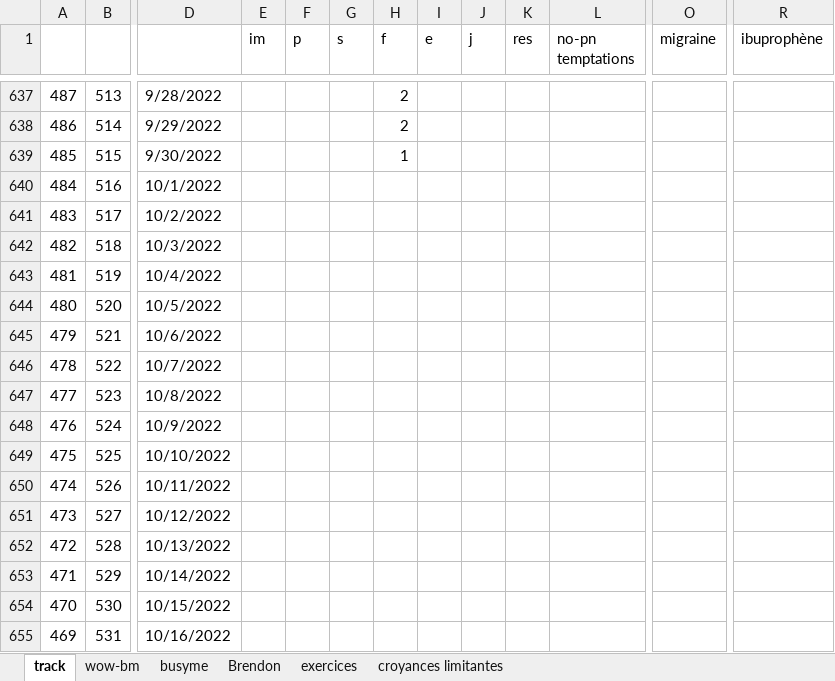
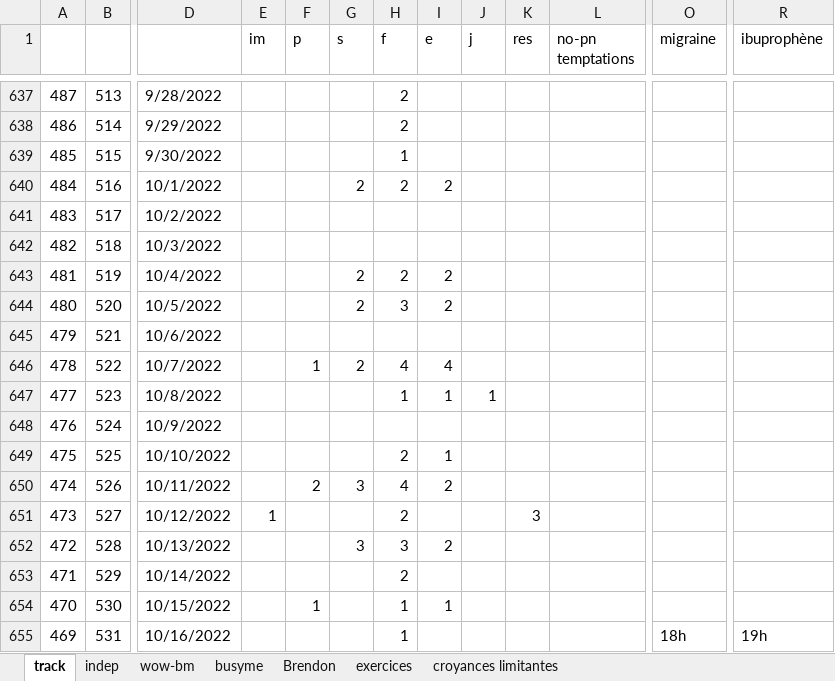
Before and after one commit to lenopgm/notes, an Excel workbook: track.xlsx, sheet track, drawn as a sheet; only a part is shown, gaps mark what is left out; values as stored, in another font and other column widths than the file's, no cell formats; the diff covers the shown part only; the diff names each change by its address in the sheet, - before the commit and + after, or states it on an @@ line.

```diff
--- a/track.xlsx (sheet track)
+++ b/track.xlsx (sheet track)
+sheet tab: indep
-G640 (s): (empty)
+G640 (s): 2
-H640 (f): (empty)
+H640 (f): 2
-I640 (e): (empty)
+I640 (e): 2
-G643:G644 (s): (empty)
+G643:G644 (s): 2
-H643 (f): (empty)
+H643 (f): 2
-I643:I644 (e): (empty)
+I643:I644 (e): 2
-H644 (f): (empty)
+H644 (f): 3
-F646 (p): (empty)
+F646 (p): 1
-G646 (s): (empty)
+G646 (s): 2
-H646 (f): (empty)
+H646 (f): 4
-I646 (e): (empty)
+I646 (e): 4
-H647 (f): (empty)
+H647 (f): 1
-I647 (e): (empty)
+I647 (e): 1
-J647 (j): (empty)
+J647 (j): 1
-H649 (f): (empty)
+H649 (f): 2
-I649 (e): (empty)
+I649 (e): 1
-F650 (p): (empty)
+F650 (p): 2
-G650 (s): (empty)
+G650 (s): 3
-H650 (f): (empty)
+H650 (f): 4
-I650 (e): (empty)
+I650 (e): 2
-E651 (im): (empty)
+E651 (im): 1
-H651 (f): (empty)
+H651 (f): 2
-K651 (res): (empty)
+K651 (res): 3
-G652 (s): (empty)
+G652 (s): 3
-H652 (f): (empty)
+H652 (f): 3
-I652 (e): (empty)
+I652 (e): 2
-H653 (f): (empty)
+H653 (f): 2
-F654 (p): (empty)
+F654 (p): 1
-H654:H655 (f): (empty)
+H654:H655 (f): 1
-I654 (e): (empty)
+I654 (e): 1
-O655 (migraine): (empty)
+O655 (migraine): 18h
-R655 (ibuprophène): (empty)
+R655 (ibuprophène): 19h
```
Also changed, not shown: 36 edited cells elsewhere in this sheet, cell formats, 2 other files.
